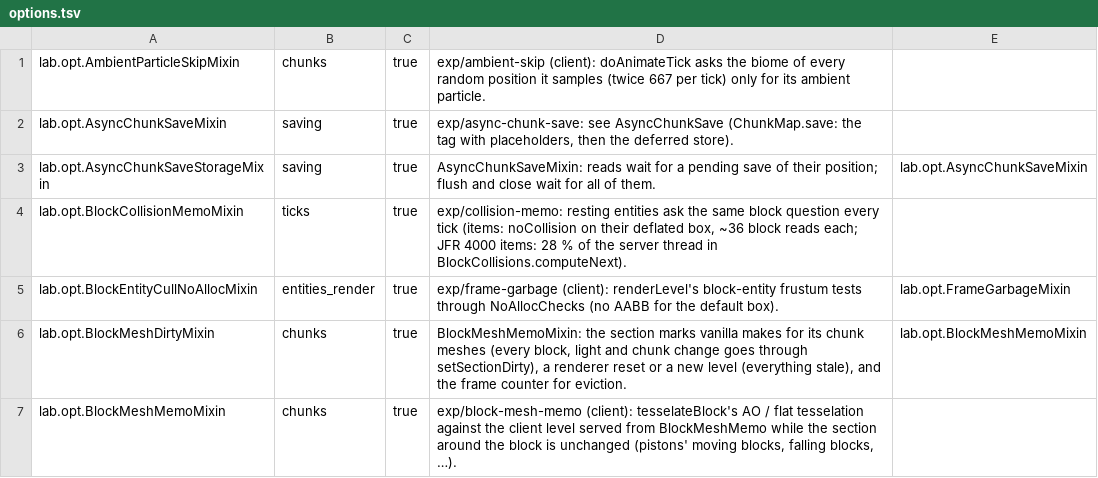
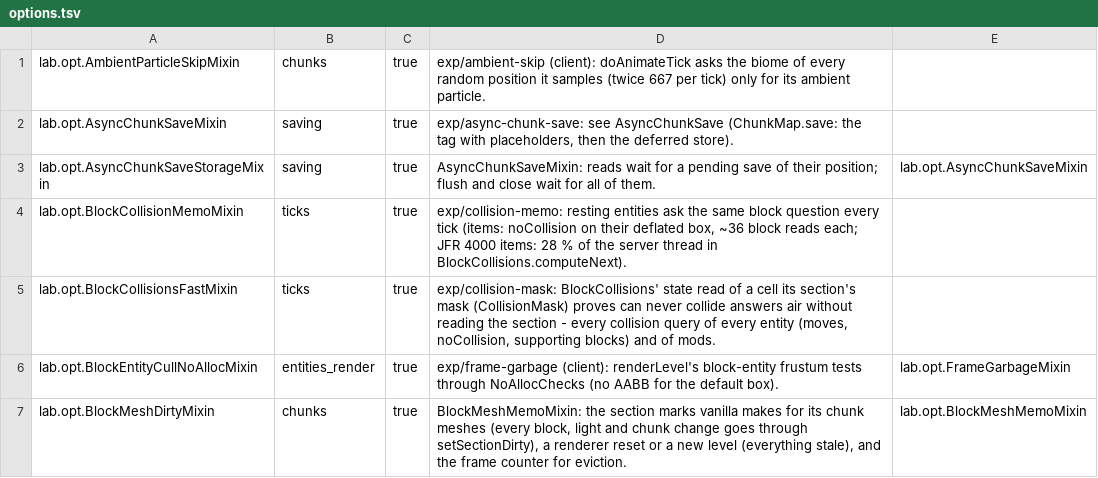
Before and after one commit to BonsUnleashed/sleepium, a TSV file: src/main/resources/assets/sleepium/options.tsv, drawn as a sheet; only a part is shown; the shorter side is filled out with more unchanged rows.

```diff
--- a/src/main/resources/assets/sleepium/options.tsv
+++ b/src/main/resources/assets/sleepium/options.tsv
@@ -4,2 +4,3 @@ lab.opt.AsyncChunkSaveStorageMixin	saving	true	AsyncChunkSaveMixin: reads wait f
 lab.opt.BlockCollisionMemoMixin	ticks	true	exp/collision-memo: resting entities ask the same block question every tick (items: noCollision on their deflated box, ~36 block reads each; JFR 4000 items: 28 % of the server thread in BlockCollisions.computeNext).	
+lab.opt.BlockCollisionsFastMixin	ticks	true	exp/collision-mask: BlockCollisions' state read of a cell its section's mask (CollisionMask) proves can never collide answers air without reading the section - every collision query of every entity (moves, noCollision, supporting blocks) and of mods.	
 lab.opt.BlockEntityCullNoAllocMixin	entities_render	true	exp/frame-garbage (client): renderLevel's block-entity frustum tests through NoAllocChecks (no AABB for the default box).	lab.opt.FrameGarbageMixin
```
Also changed, not shown: 9 other files.
